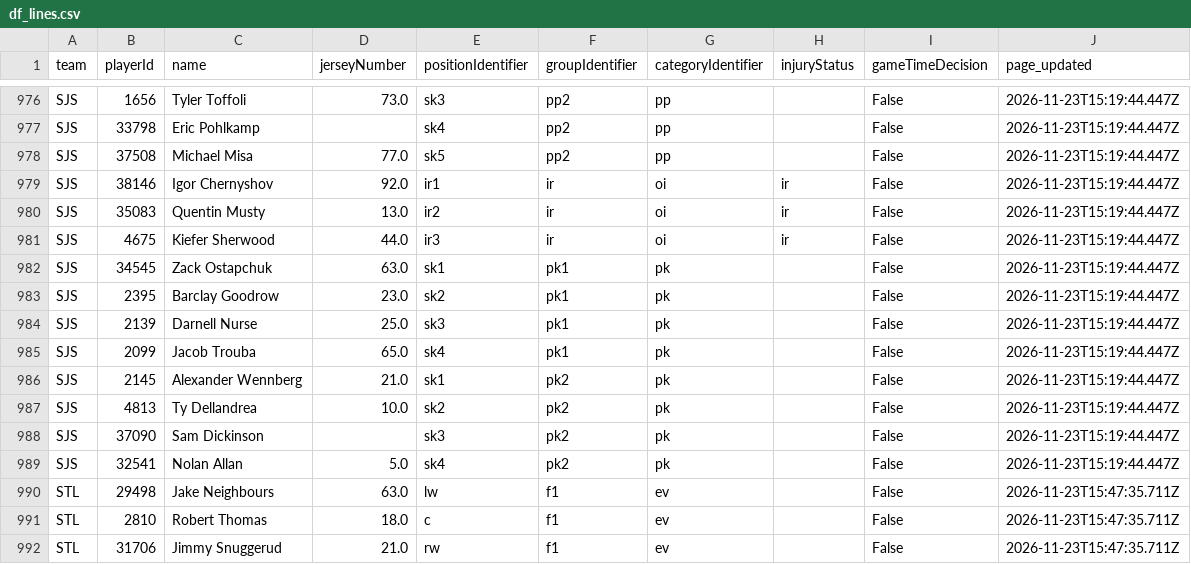
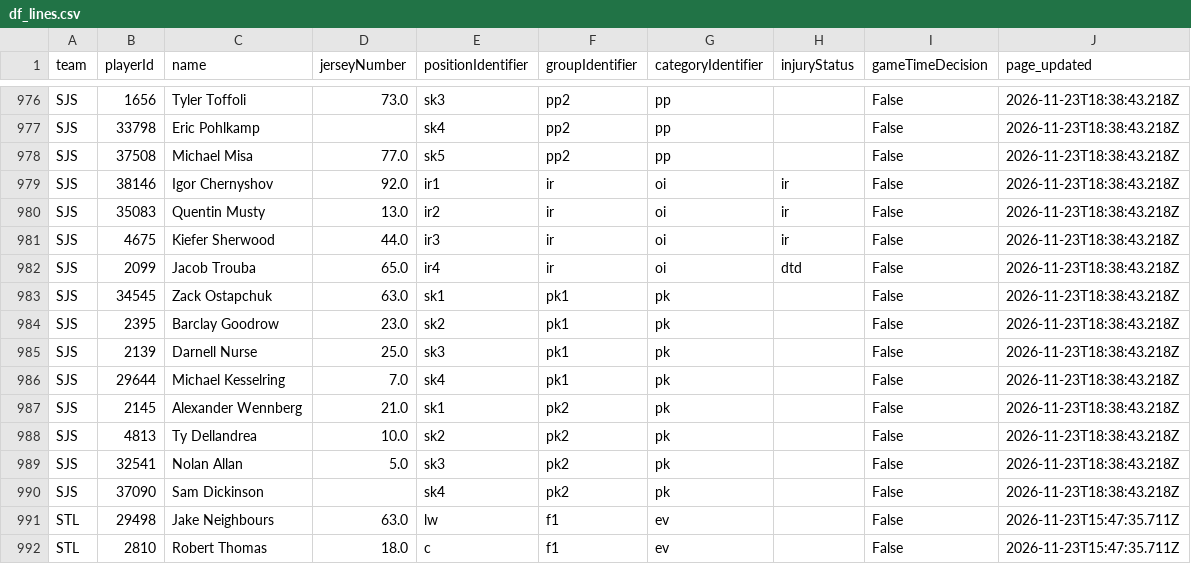
Before and after one commit to qtc8m722n9-dot/nhl-bettings-pipeline, a CSV file: data/raw/2026-11-23/df_lines.csv, drawn as a sheet; only a part is shown, gaps mark what is left out; the shorter side is filled out with more unchanged rows; addresses are those after the commit; the diff covers the shown part only; the diff names each change by its address in the sheet, - before the commit and + after, or states it on an @@ line.

```diff
--- a/data/raw/2026-11-23/df_lines.csv
+++ b/data/raw/2026-11-23/df_lines.csv
-J976:J981 (page_updated): 2026-11-23T15:19:44.447Z
+J976:J981 (page_updated): 2026-11-23T18:38:43.218Z
+row 982: SJS | 2099 | Jacob Trouba | 65.0 | ir4 | ir | oi | dtd | False | 2026-11-23T18:38:43.218Z
-J983:J990 (page_updated): 2026-11-23T15:19:44.447Z
+J983:J990 (page_updated): 2026-11-23T18:38:43.218Z
-B986 (playerId): 2099
+B986 (playerId): 29644
-C986 (name): Jacob Trouba
+C986 (name): Michael Kesselring
-D986 (jerseyNumber): 65.0
+D986 (jerseyNumber): 7.0
-B989 (playerId): 37090
+B989 (playerId): 32541
-C989 (name): Sam Dickinson
+C989 (name): Nolan Allan
-D989 (jerseyNumber): (empty)
+D989 (jerseyNumber): 5.0
-B990 (playerId): 32541
+B990 (playerId): 37090
-C990 (name): Nolan Allan
+C990 (name): Sam Dickinson
-D990 (jerseyNumber): 5.0
+D990 (jerseyNumber): (empty)
```
Also changed, not shown: 41 edited cells elsewhere in this file, data/raw/2026-11-23/injuries.csv, 21 other files.
